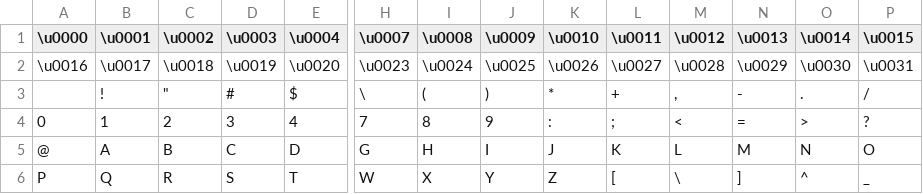
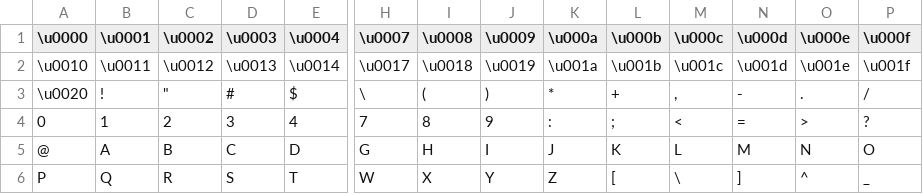
Before and after one commit to tge-was-taken/Atlus-Script-Tools, a TSV file: Source/AtlusScriptLibrary/Charsets/P5Chinese.tsv, drawn as a sheet; only a part is shown, gaps mark what is left out; removed rows and columns are numbered as before the commit, all else as after; rows hold the shown columns only; the diff names each change by its address in the sheet, - before the commit and + after, or states it on an @@ line.

```diff
--- a/Source/AtlusScriptLibrary/Charsets/P5Chinese.tsv
+++ b/Source/AtlusScriptLibrary/Charsets/P5Chinese.tsv
-K1: \u0010
+K1: \u000a
-L1: \u0011
+L1: \u000b
-M1: \u0012
+M1: \u000c
-N1: \u0013
+N1: \u000d
-O1: \u0014
+O1: \u000e
-P1: \u0015
+P1: \u000f
-row 2: \u0016 | \u0017 | \u0018 | \u0019 | \u0020 | \u0023 | \u0024 | \u0025 | \u0026 | \u0027 | \u0028 | \u0029 | \u0030 | \u0031
+row 2: \u0010 | \u0011 | \u0012 | \u0013 | \u0014 | \u0017 | \u0018 | \u0019 | \u001a | \u001b | \u001c | \u001d | \u001e | \u001f
-A3 (\u0000): (empty)
+A3 (\u0000): \u0020
```
Also changed, not shown: Source/AtlusScriptLibrary/Charsets/P3.tsv, Source/AtlusScriptLibrary/Charsets/P4.tsv, 1 other file.
